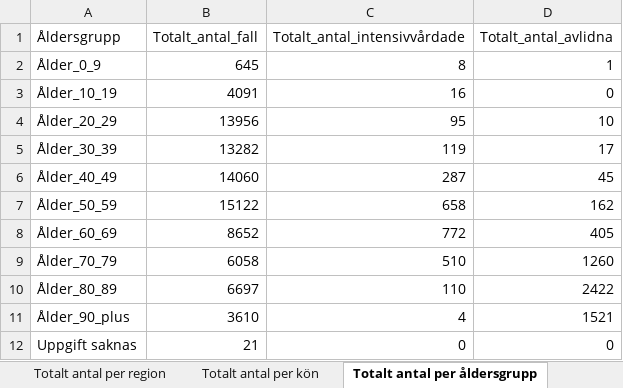
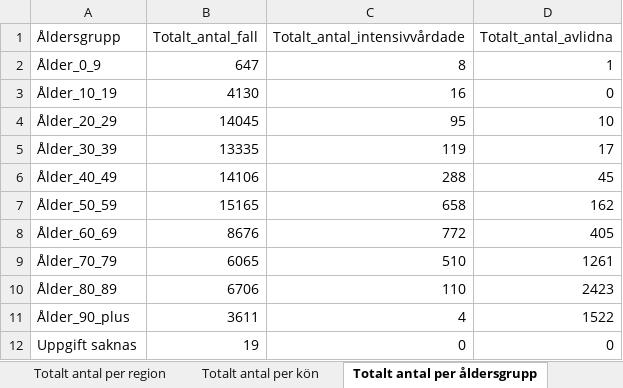
Before and after one commit to adamaltmejd/sse_cern, an Excel workbook: data/FHM/FHM_latest.xlsx, sheet Totalt antal per åldersgrupp, drawn as a sheet; values as stored, in another font and other column widths than the file's, no borders; the diff names each change by its address in the sheet, - before the commit and + after, or states it on an @@ line.

```diff
--- a/data/FHM/FHM_latest.xlsx (sheet Totalt antal per åldersgrupp)
+++ b/data/FHM/FHM_latest.xlsx (sheet Totalt antal per åldersgrupp)
-B2 (Totalt_antal_fall): 645
+B2 (Totalt_antal_fall): 647
-B3 (Totalt_antal_fall): 4091
+B3 (Totalt_antal_fall): 4130
-B4 (Totalt_antal_fall): 13956
+B4 (Totalt_antal_fall): 14045
-B5 (Totalt_antal_fall): 13282
+B5 (Totalt_antal_fall): 13335
-B6 (Totalt_antal_fall): 14060
+B6 (Totalt_antal_fall): 14106
-C6 (Totalt_antal_intensivvårdade): 287
+C6 (Totalt_antal_intensivvårdade): 288
-B7 (Totalt_antal_fall): 15122
+B7 (Totalt_antal_fall): 15165
-B8 (Totalt_antal_fall): 8652
+B8 (Totalt_antal_fall): 8676
-B9 (Totalt_antal_fall): 6058
+B9 (Totalt_antal_fall): 6065
-D9 (Totalt_antal_avlidna): 1260
+D9 (Totalt_antal_avlidna): 1261
-B10 (Totalt_antal_fall): 6697
+B10 (Totalt_antal_fall): 6706
-D10 (Totalt_antal_avlidna): 2422
+D10 (Totalt_antal_avlidna): 2423
-B11 (Totalt_antal_fall): 3610
+B11 (Totalt_antal_fall): 3611
-D11 (Totalt_antal_avlidna): 1521
+D11 (Totalt_antal_avlidna): 1522
-B12 (Totalt_antal_fall): 21
+B12 (Totalt_antal_fall): 19
```
Also changed, not shown: sheet Totalt antal per region, sheet Antal per dag region, sheet Totalt antal per kön, sheet Antal avlidna per dag, sheet Antal intensivvårdade per dag, other sheet tabs, 3 other files.
